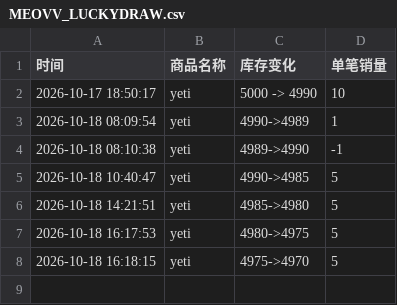
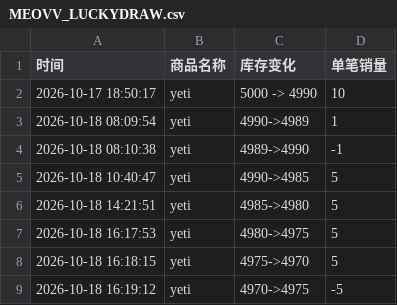
Before and after one commit to Juineii/meovv_yeti1023, a CSV file: MEOVV_LUCKYDRAW.csv, drawn as a sheet.

Commit message:
自动更新数据 2026-10-18 16:19:42

```diff
--- a/MEOVV_LUCKYDRAW.csv
+++ b/MEOVV_LUCKYDRAW.csv
@@ -8 +8,2 @@
 2026-10-18 16:18:15,yeti,4975->4970,5
+2026-10-18 16:19:12,yeti,4970->4975,-5
```
